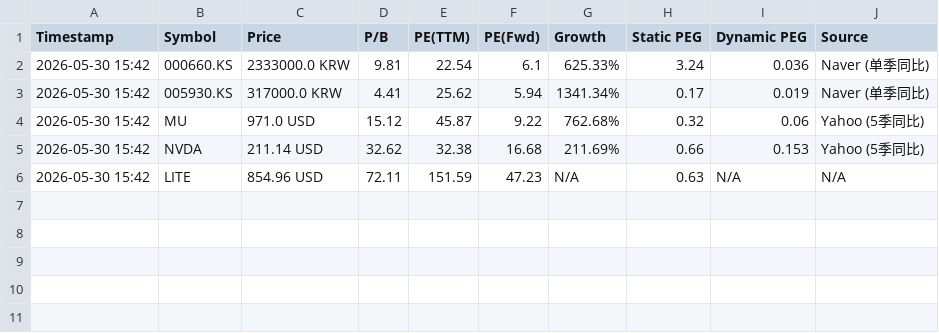
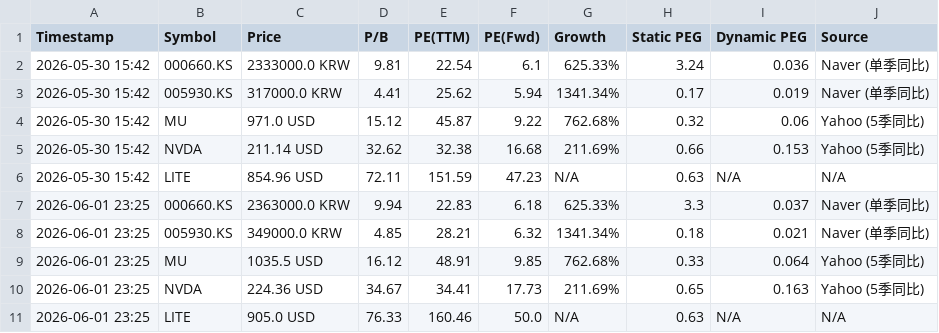
Before and after one commit to ciciwang91/Dynamic-PEG-Tracker, a CSV file: valuation_log.csv, drawn as a sheet.

```diff
--- a/valuation_log.csv
+++ b/valuation_log.csv
@@ -6 +6,6 @@ Timestamp,Symbol,Price,P/B,PE(TTM),PE(Fwd),Growth,Static PEG,Dynamic PEG,Source
 2026-05-30 15:42,LITE,854.96 USD,72.11,151.59,47.23,N/A,0.63,N/A,N/A
+2026-06-01 23:25,000660.KS,2363000.0 KRW,9.94,22.83,6.18,625.33%,3.3,0.037,Naver (单季同比)
+2026-06-01 23:25,005930.KS,349000.0 KRW,4.85,28.21,6.32,1341.34%,0.18,0.021,Naver (单季同比)
+2026-06-01 23:25,MU,1035.5 USD,16.12,48.91,9.85,762.68%,0.33,0.064,Yahoo (5季同比)
+2026-06-01 23:25,NVDA,224.36 USD,34.67,34.41,17.73,211.69%,0.65,0.163,Yahoo (5季同比)
+2026-06-01 23:25,LITE,905.0 USD,76.33,160.46,50.0,N/A,0.63,N/A,N/A
```
